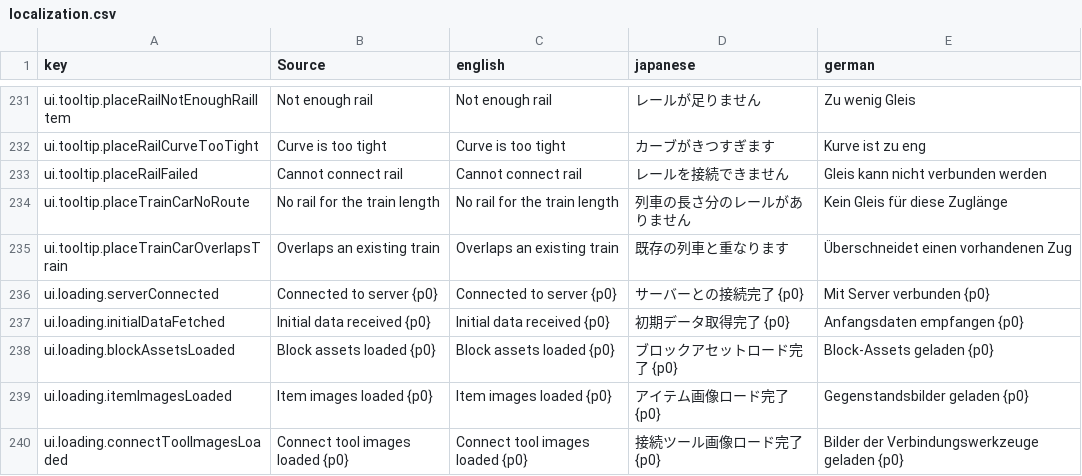
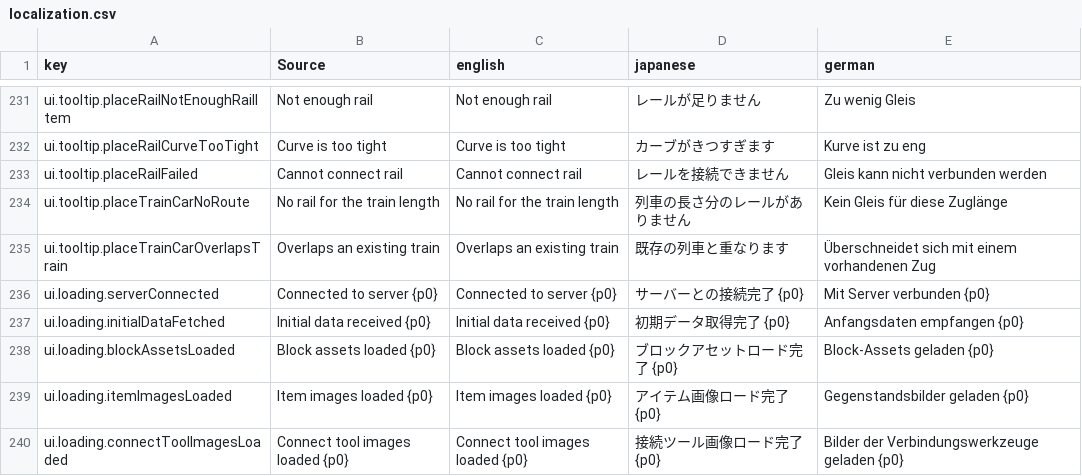
Before and after one commit to moorestech/moorestech, a CSV file: Localization/localization.csv, drawn as a sheet; only a part is shown, gaps mark what is left out; the diff covers the shown part only.

```diff
--- a/Localization/localization.csv
+++ b/Localization/localization.csv
@@ -234,3 +234,3 @@ ui.tooltip.placeRailFailed,Cannot connect rail,Cannot connect rail,レールを
 ui.tooltip.placeTrainCarNoRoute,No rail for the train length,No rail for the train length,列車の長さ分のレールがありません,Kein Gleis für diese Zuglänge
-ui.tooltip.placeTrainCarOverlapsTrain,Overlaps an existing train,Overlaps an existing train,既存の列車と重なります,Überschneidet einen vorhandenen Zug
+ui.tooltip.placeTrainCarOverlapsTrain,Overlaps an existing train,Overlaps an existing train,既存の列車と重なります,Überschneidet sich mit einem vorhandenen Zug
 ui.loading.serverConnected,Connected to server  {p0},Connected to server  {p0},サーバーとの接続完了  {p0},Mit Server verbunden  {p0}
```
Also changed, not shown: 5 edited cells elsewhere in this file, 1 other file.
